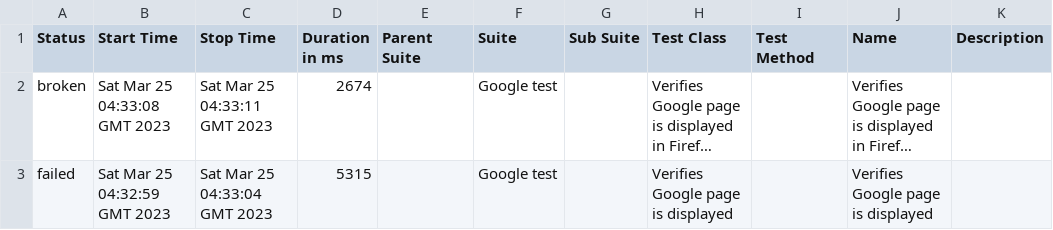
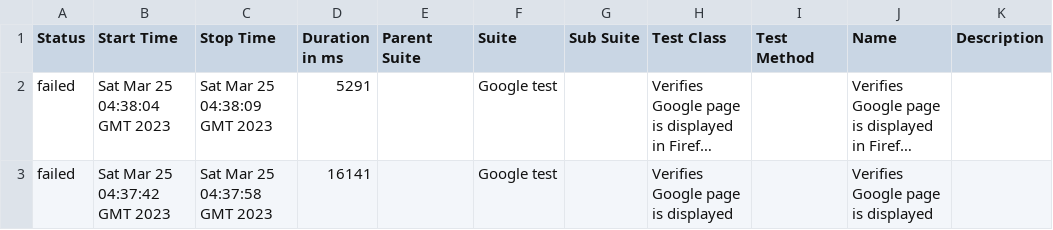
Before and after one commit to jkmija/AllureReport, a CSV file: data/suites.csv, drawn as a sheet; long unchanged cells end in …; the diff names each change by its address in the sheet, - before the commit and + after, or states it on an @@ line.

```diff
--- a/data/suites.csv
+++ b/data/suites.csv
-A2 (Status): broken
+A2 (Status): failed
-B2 (Start Time): Sat Mar 25 04:33:08 GMT 2023
+B2 (Start Time): Sat Mar 25 04:38:04 GMT 2023
-C2 (Stop Time): Sat Mar 25 04:33:11 GMT 2023
+C2 (Stop Time): Sat Mar 25 04:38:09 GMT 2023
-D2 (Duration in ms): 2674
+D2 (Duration in ms): 5291
-B3 (Start Time): Sat Mar 25 04:32:59 GMT 2023
+B3 (Start Time): Sat Mar 25 04:37:42 GMT 2023
-C3 (Stop Time): Sat Mar 25 04:33:04 GMT 2023
+C3 (Stop Time): Sat Mar 25 04:37:58 GMT 2023
-D3 (Duration in ms): 5315
+D3 (Duration in ms): 16141
```
Also changed, not shown: data/behaviors.csv, 33 other files.
